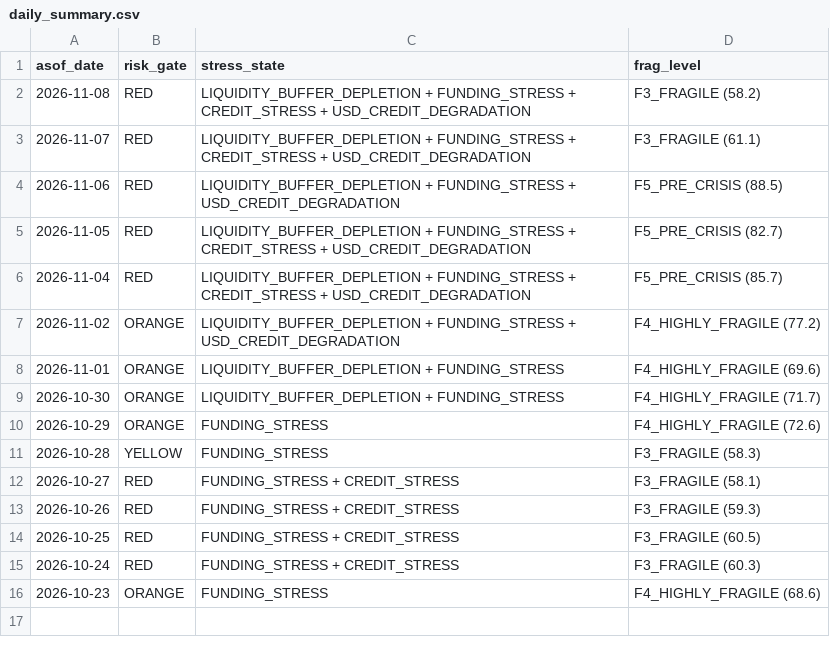
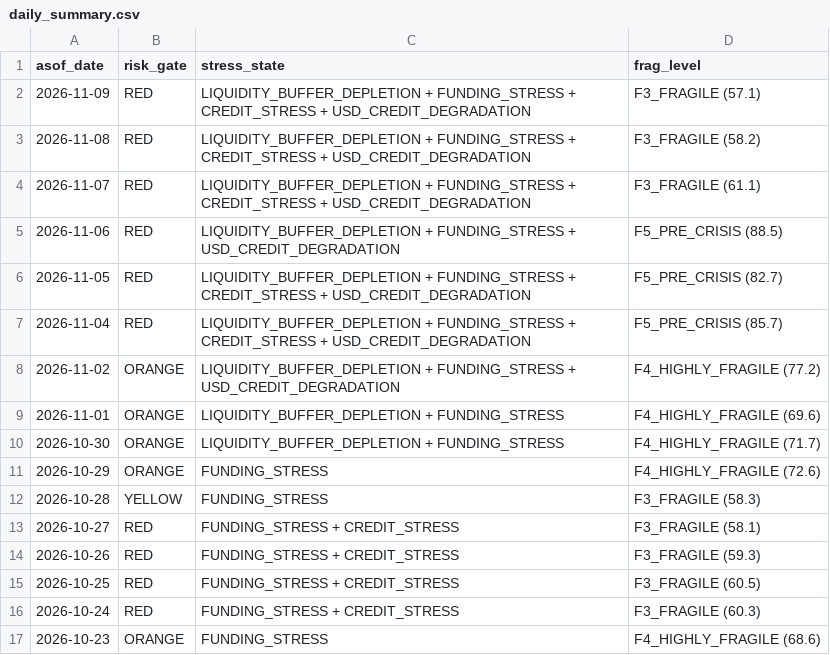
Before and after one commit to d87skg/gmre-collectors, a CSV file: data/github_snapshot/daily_summary.csv, drawn as a sheet; the diff names each change by its address in the sheet, - before the commit and + after, or states it on an @@ line.

```diff
--- a/data/github_snapshot/daily_summary.csv
+++ b/data/github_snapshot/daily_summary.csv
+row 2: 2026-11-09 | RED | LIQUIDITY_BUFFER_DEPLETION + FUNDING_STRESS + CREDIT_STRESS + USD_CREDIT_DEGRADATION | F3_FRAGILE (57.1)
```
Also changed, not shown: data/github_snapshot/defense_v4.csv, data/github_snapshot/fragility_engine.csv, 8 other files.
